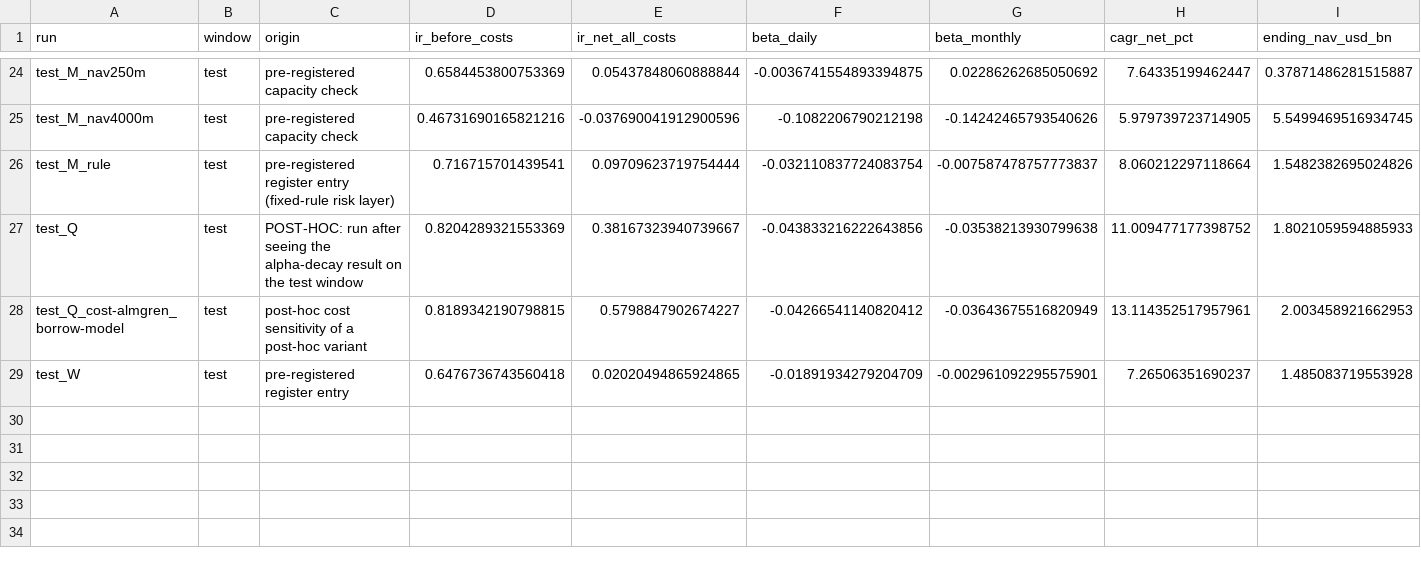
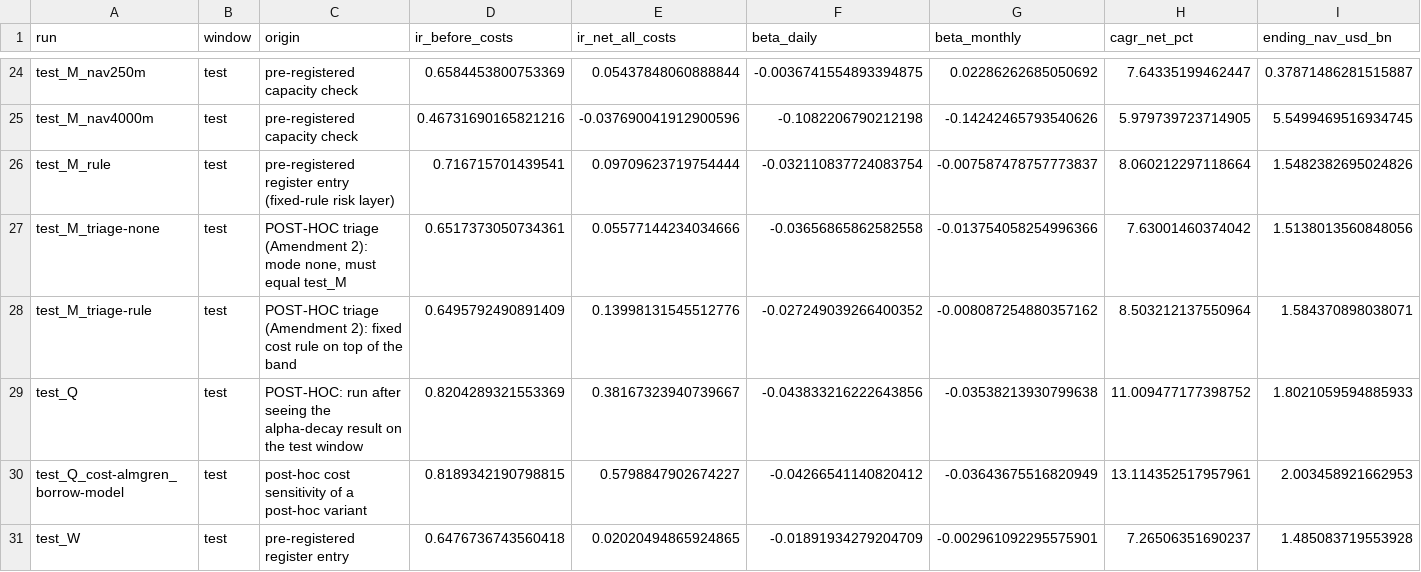
Before and after one commit to TonyTran03/hackathonfiam_zzz, a CSV file: 06_final/output/run_register.csv, drawn as a sheet; only a part is shown, gaps mark what is left out; rows hold the shown columns only; the diff names each change by its address in the sheet, - before the commit and + after, or states it on an @@ line.

Commit message:
Run trade triage once per mode on the test window: none and rule
none reproduces test_M to the dollar (net IR 0.06). The fixed cost rule on top
of the band lifts net IR to 0.14 with the same 0.65 before costs; trading cost
falls from 4.43% to 3.58% of NAV a year. Both labelled post-hoc in the
register. The AI mode needs an API key and runs separately.

```diff
--- a/06_final/output/run_register.csv
+++ b/06_final/output/run_register.csv
+row 27: test_M_triage-none | test | POST-HOC triage (Amendment 2): mode none, must equal test_M | 0.6517373050734361 | 0.05577144234034666 | -0.03656865862582558 | -0.013754058254996366 | 7.63001460374042 | 1.5138013560848056
+row 28: test_M_triage-rule | test | POST-HOC triage (Amendment 2): fixed cost rule on top of the band | 0.6495792490891409 | 0.13998131545512776 | -0.027249039266400352 | -0.008087254880357162 | 8.503212137550964 | 1.584370898038071
```
Also changed, not shown: 3 other files.
